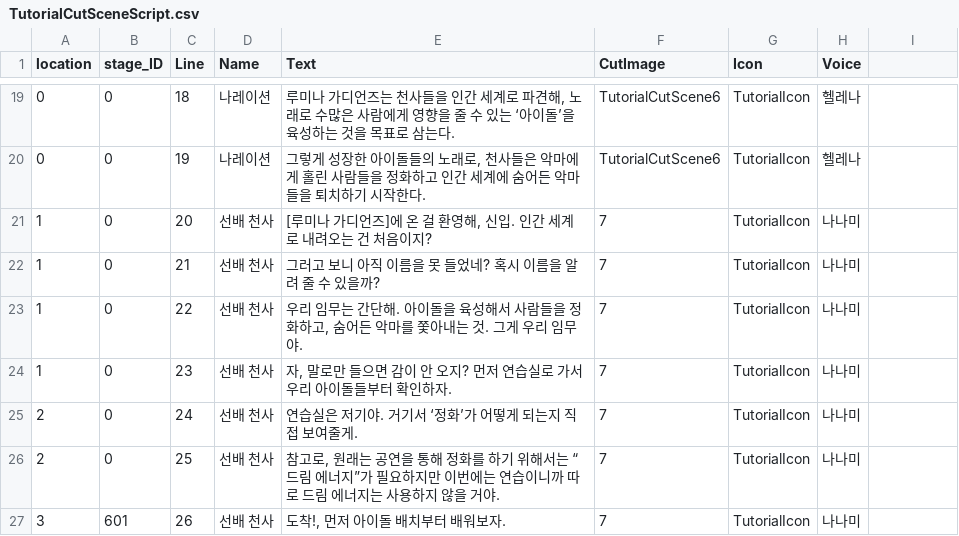
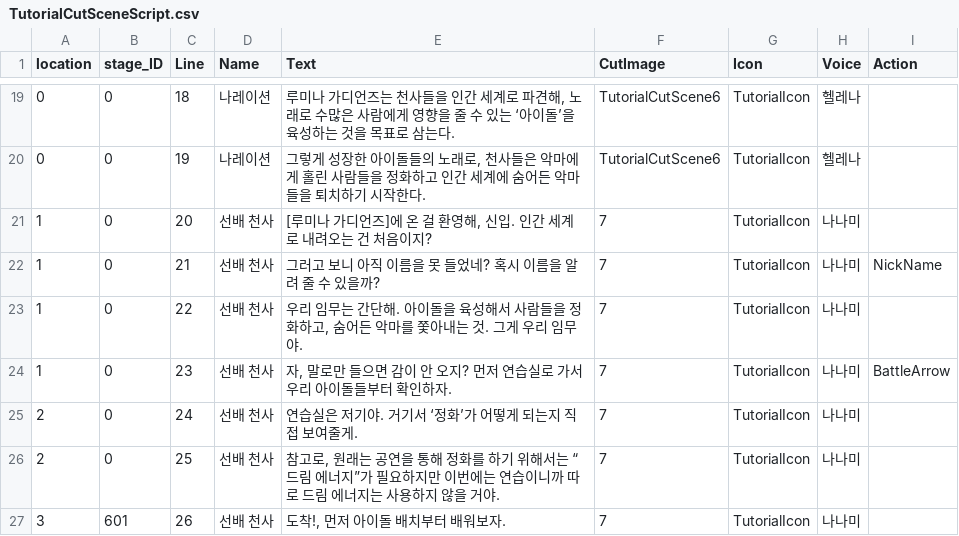
Before and after one commit to HTP31698/HeartStage, a CSV file: HeartStage/Assets/DataTables/TutorialCutSceneScript.csv, drawn as a sheet; only a part is shown, gaps mark what is left out; the diff names each change by its address in the sheet, - before the commit and + after, or states it on an @@ line.

```diff
--- a/HeartStage/Assets/DataTables/TutorialCutSceneScript.csv
+++ b/HeartStage/Assets/DataTables/TutorialCutSceneScript.csv
-I1: (empty)
+I1: Action
-I22 (Action): (empty)
+I22 (Action): NickName
-I24 (Action): (empty)
+I24 (Action): BattleArrow
```
Also changed, not shown: 13 other files.
